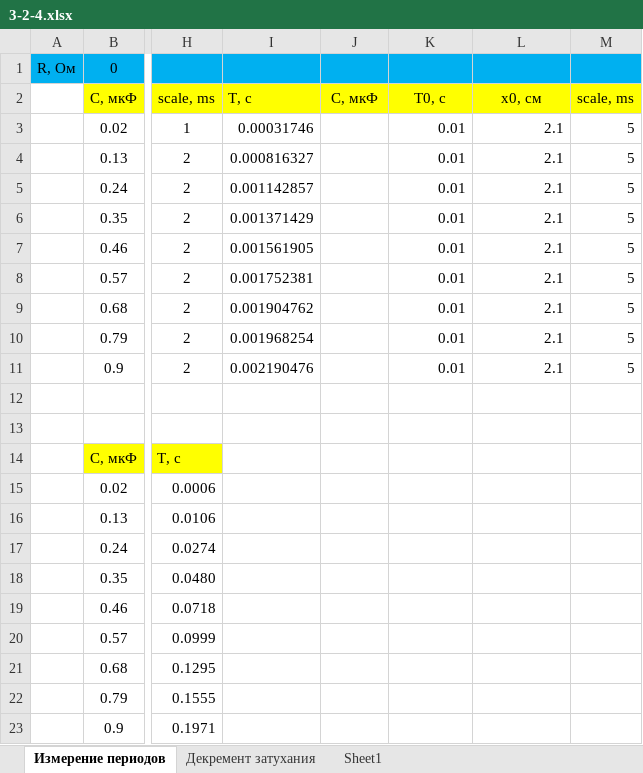
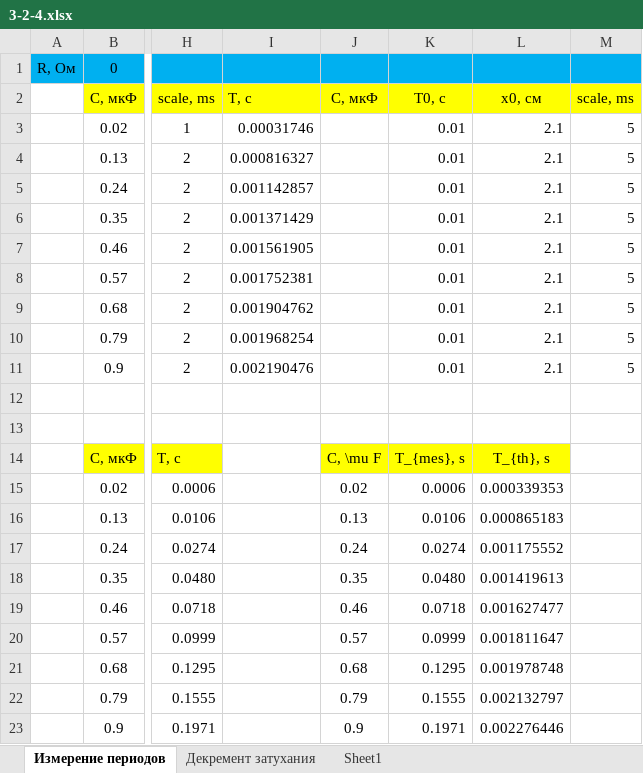
Before and after one commit to ajlekcahdp4/general-physics-labs, an Excel workbook: electricity-and-magnetism/3-2-4/data/3-2-4.xlsx, sheet Измерение периодов, drawn as a sheet; only a part is shown, gaps mark what is left out; values as stored, in another font and other column widths than the file's, no borders; the diff names each change by its address in the sheet, - before the commit and + after, or states it on an @@ line.

```diff
--- a/electricity-and-magnetism/3-2-4/data/3-2-4.xlsx (sheet Измерение периодов)
+++ b/electricity-and-magnetism/3-2-4/data/3-2-4.xlsx (sheet Измерение периодов)
-J14: (empty)
+J14: C, \mu F
-J14:L14 fill: none
+J14:L14 fill: #FFFF00
-K14: (empty)
+K14: T_{mes}, s
-L14: (empty)
+L14: T_{th}, s
-J15: (empty)
+J15: 0.02
-K15: (empty)
+K15: 0.0006
-L15: (empty)
+L15: 0.000339353
-J16: (empty)
+J16: 0.13
-K16: (empty)
+K16: 0.0106
-L16: (empty)
+L16: 0.000865183
-J17: (empty)
+J17: 0.24
-K17: (empty)
+K17: 0.0274
-L17: (empty)
+L17: 0.001175552
-J18: (empty)
+J18: 0.35
-K18: (empty)
+K18: 0.0480
-L18: (empty)
+L18: 0.001419613
-J19: (empty)
+J19: 0.46
-K19: (empty)
+K19: 0.0718
-L19: (empty)
+L19: 0.001627477
-J20: (empty)
+J20: 0.57
-K20: (empty)
+K20: 0.0999
-L20: (empty)
+L20: 0.001811647
-J21: (empty)
+J21: 0.68
-K21: (empty)
+K21: 0.1295
-L21: (empty)
+L21: 0.001978748
-J22: (empty)
+J22: 0.79
-K22: (empty)
+K22: 0.1555
-L22: (empty)
+L22: 0.002132797
-J23: (empty)
+J23: 0.9
-K23: (empty)
+K23: 0.1971
-L23: (empty)
+L23: 0.002276446
```
Also changed, not shown: sheet Sheet1, sheet Декремент затухания, 2 other files.
